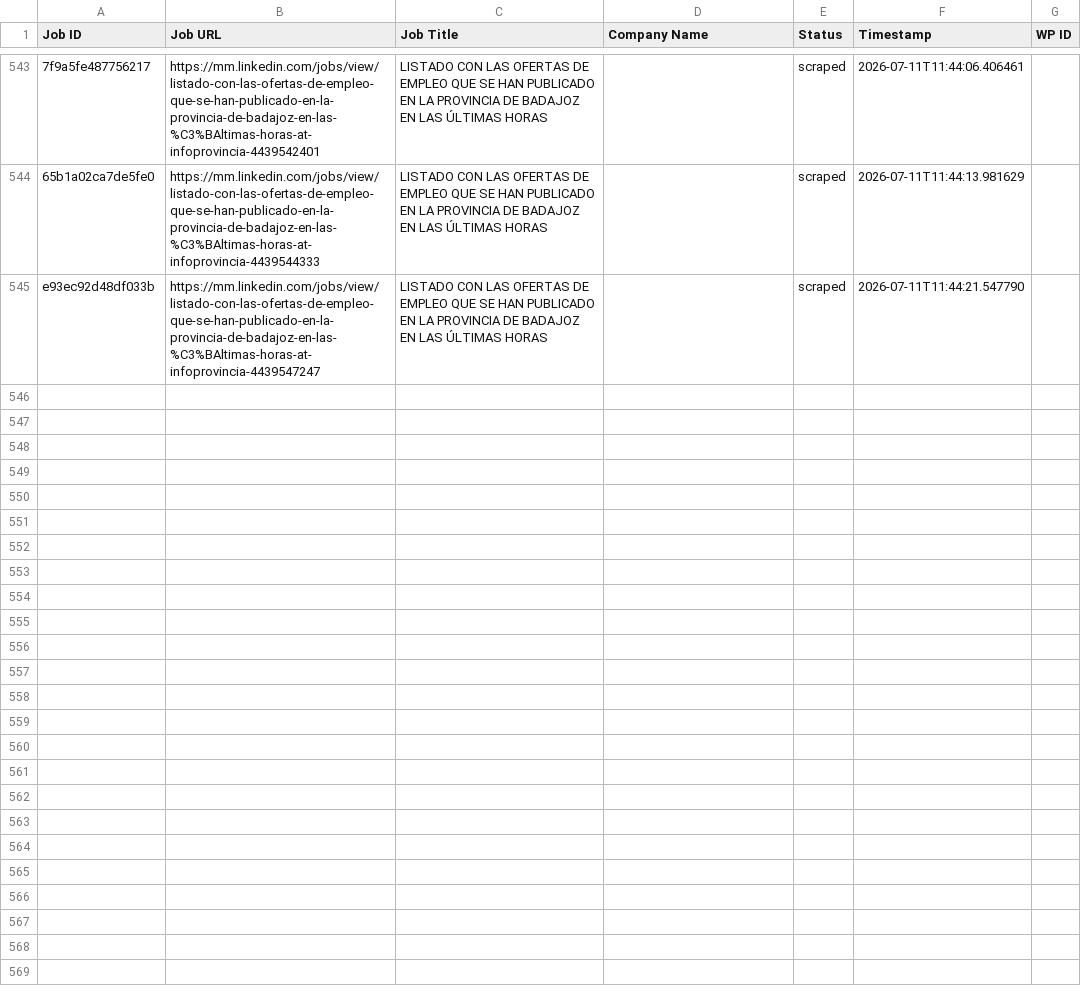
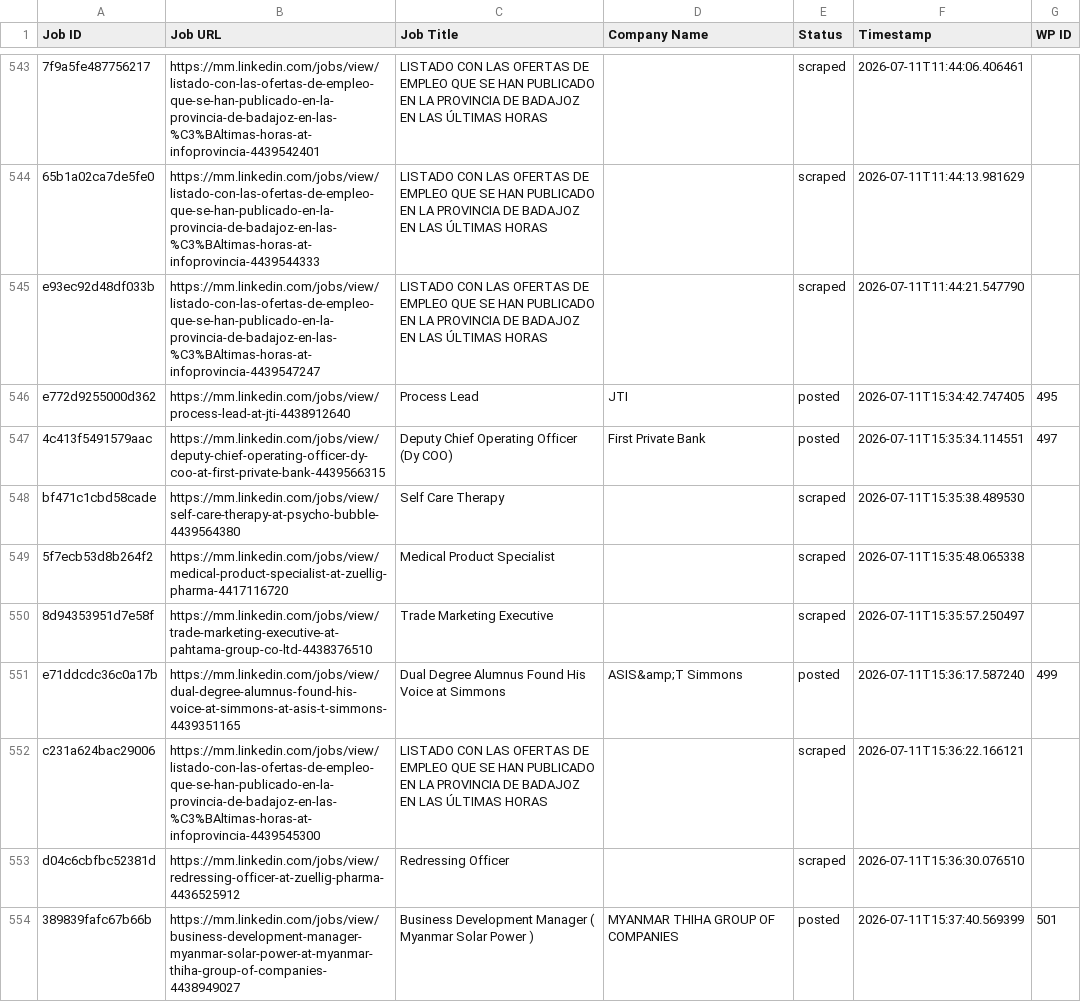
Before and after one commit to mimusdesign/mm, a CSV file: processed_jobs.csv, drawn as a sheet; only a part is shown, gaps mark what is left out; the diff covers the shown part only; the diff names each change by its address in the sheet, - before the commit and + after, or states it on an @@ line.

```diff
--- a/processed_jobs.csv
+++ b/processed_jobs.csv
+row 546: e772d9255000d362 | https://mm.linkedin.com/jobs/view/process-lead-at-jti-4438912640 | Process Lead | JTI | posted | 2026-07-11T15:34:42.747405 | 495
+row 547: 4c413f5491579aac | https://mm.linkedin.com/jobs/view/deputy-chief-operating-officer-dy-coo-at-first-private-bank-4439566315 | Deputy Chief Operating Officer (Dy COO) | First Private Bank | posted | 2026-07-11T15:35:34.114551 | 497
+row 548: bf471c1cbd58cade | https://mm.linkedin.com/jobs/view/self-care-therapy-at-psycho-bubble-4439564380 | Self Care Therapy |  | scraped | 2026-07-11T15:35:38.489530
+row 549: 5f7ecb53d8b264f2 | https://mm.linkedin.com/jobs/view/medical-product-specialist-at-zuellig-pharma-4417116720 | Medical Product Specialist |  | scraped | 2026-07-11T15:35:48.065338
+row 550: 8d94353951d7e58f | https://mm.linkedin.com/jobs/view/trade-marketing-executive-at-pahtama-group-co-ltd-4438376510 | Trade Marketing Executive |  | scraped | 2026-07-11T15:35:57.250497
+row 551: e71ddcdc36c0a17b | https://mm.linkedin.com/jobs/view/dual-degree-alumnus-found-his-voice-at-simmons-at-asis-t-simmons-4439351165 | Dual Degree Alumnus Found His Voice at Simmons | ASIS&amp;T Simmons | posted | 2026-07-11T15:36:17.587240 | 499
+row 552: c231a624bac29006 | https://mm.linkedin.com/jobs/view/listado-con-las-ofertas-de-empleo-que-se-han-publicado-en-la-provincia-de-badajoz-en-las-%C3%BAltimas-horas-at-infoprovincia-4439545300 | LISTADO CON LAS OFERTAS DE EMPLEO QUE SE HAN PUBLICADO EN LA PROVINCIA DE BADAJOZ EN LAS ÚLTIMAS HORAS |  | scraped | 2026-07-11T15:36:22.166121
+row 553: d04c6cbfbc52381d | https://mm.linkedin.com/jobs/view/redressing-officer-at-zuellig-pharma-4436525912 | Redressing Officer |  | scraped | 2026-07-11T15:36:30.076510
+row 554: 389839fafc67b66b | https://mm.linkedin.com/jobs/view/business-development-manager-myanmar-solar-power-at-myanmar-thiha-group-of-companies-4438949027 | Business Development Manager ( Myanmar Solar Power ) | MYANMAR THIHA GROUP OF COMPANIES | posted | 2026-07-11T15:37:40.569399 | 501
```
Also changed, not shown: 8 added rows elsewhere in this file.
